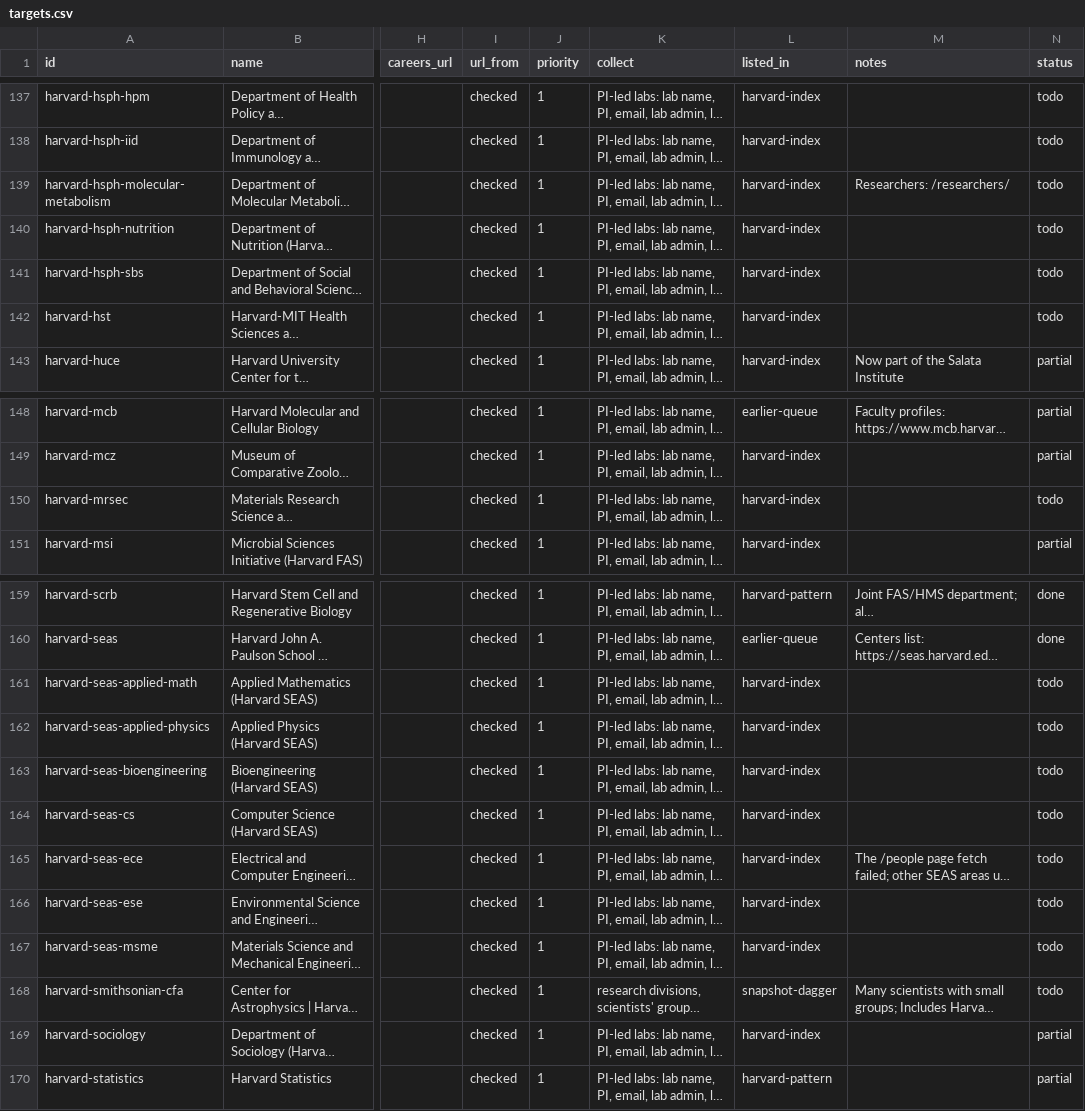
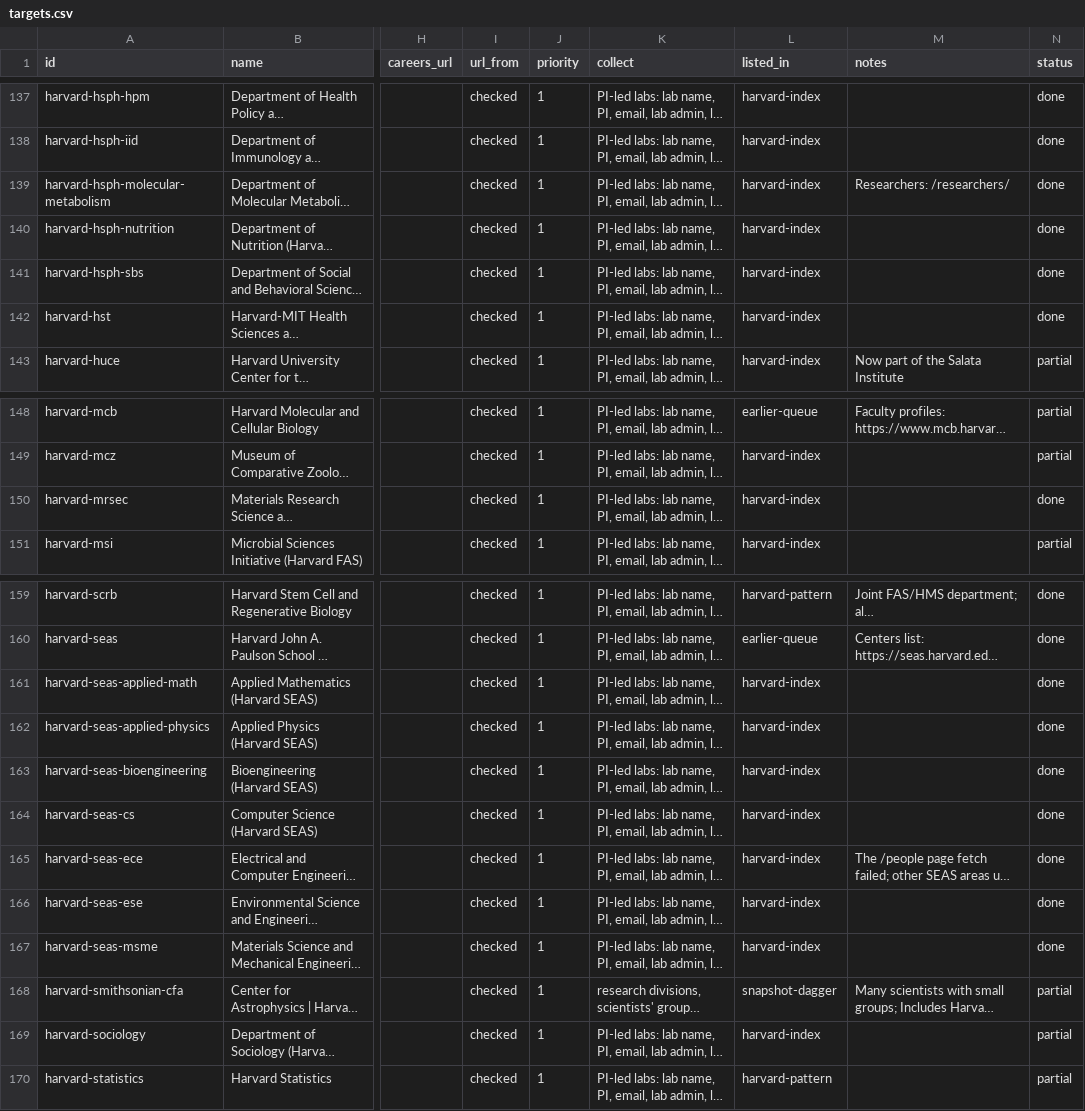
Before and after one commit to nikbearbrown/research-jobs, a CSV file: data/targets.csv, drawn as a sheet; only a part is shown, gaps mark what is left out; long unchanged cells end in …; the diff covers the shown part only; the diff names each change by its address in the sheet, - before the commit and + after, or states it on an @@ line.

Commit message:
Finish Harvard priority-1: HMS basic-science departments, HSPH departments, HSDM, SEAS sub-areas, MRSEC, Smithsonian CfA (76 targets, 528 new labs)
HMS (16 departments/centers): mostly done via a new reusable parser for
HMS's shared Drupal people-directory template, scripts/parse_hms_people.py
(name/title/phone/email/lab-site per person, paginated). bioethics, hits,
hmni, therapeutics and hst turned out not to be PI-led-lab departments
(policy/funding/lecture-series programs) -- recorded thin with an
explanation, per the cross-cutting-hub convention already used for CMSA
etc.

HSPH (9 departments): the per-department taxonomy-filtered profile URLs
don't actually filter (same mixed list regardless of taxonomy ID) -- read
the full 45-page/~528-person directory once instead and bucketed everyone
by their own listed department.

HSDM (5 programs): all partial, hsdm.harvard.edu is entirely Akamai-blocked
from this network -- a new domain added to the growing blocklist.

SEAS sub-areas (7) and MRSEC: cross-checked against the existing
harvard-seas.json (built from the school-wide paginated directory) and
confirmed no new PIs -- recorded thin with a cross-reference rather than
duplicating 140 already-recorded labs.

Smithsonian CfA: partial, its people page is a JS "Load More" infinite
scroll Playwright can't settle on; recorded its org structure instead for
a future targeted pass.

This closes out all of Harvard's priority-1 targets.csv rows (47 done, 35
partial across the whole file). 1,036 labs total (up from 508), 543 with a
PI email. Rebuilt labs.json/csv, updated README coverage and CLAUDE.md
gotchas/status. Next: MIT.

```diff
--- a/data/targets.csv
+++ b/data/targets.csv
-N137:N142 (status): todo
+N137:N142 (status): done
-N150 (status): todo
+N150 (status): done
-N161:N167 (status): todo
+N161:N167 (status): done
-N168 (status): todo
+N168 (status): partial
```
Also changed, not shown: 24 edited cells elsewhere in this file, 44 other files.
